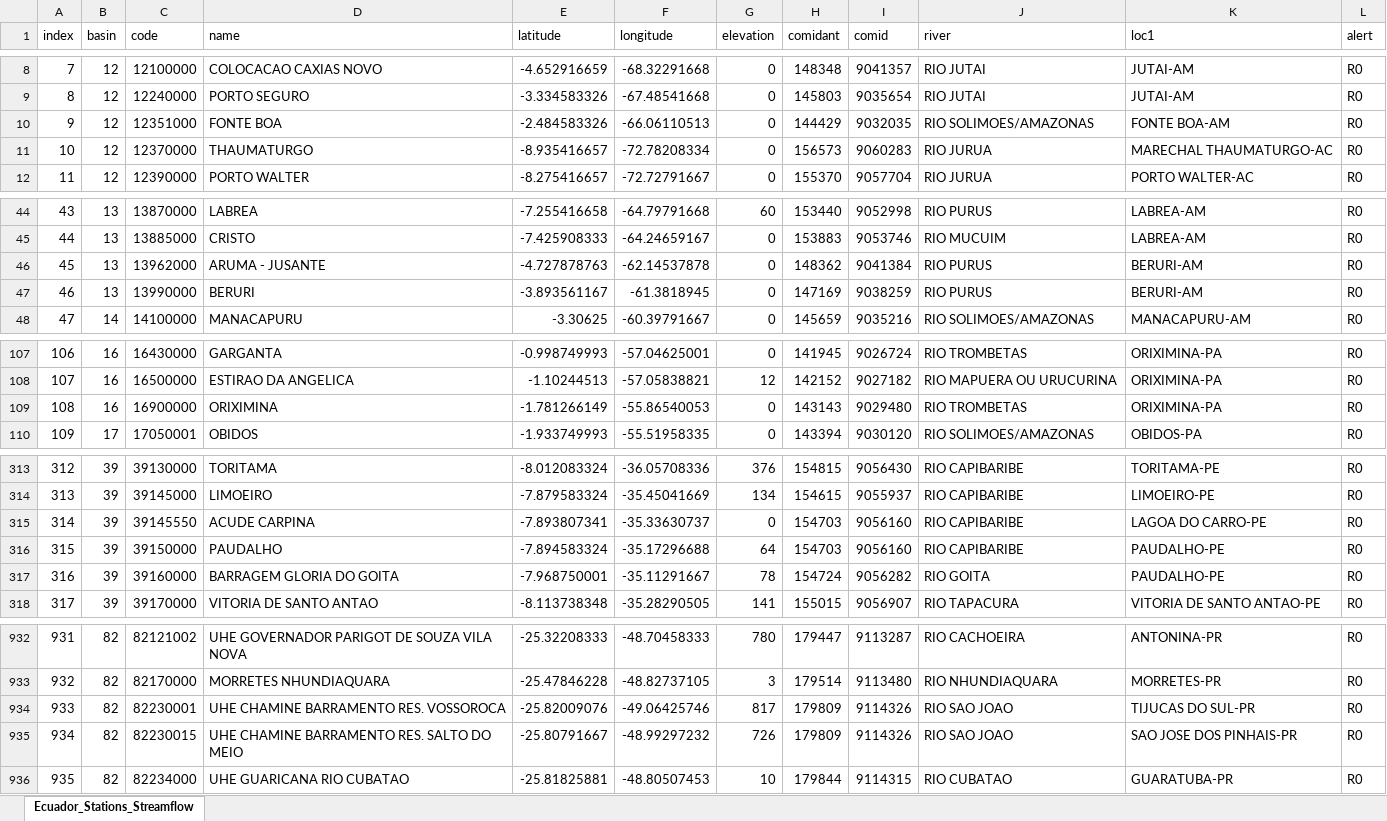
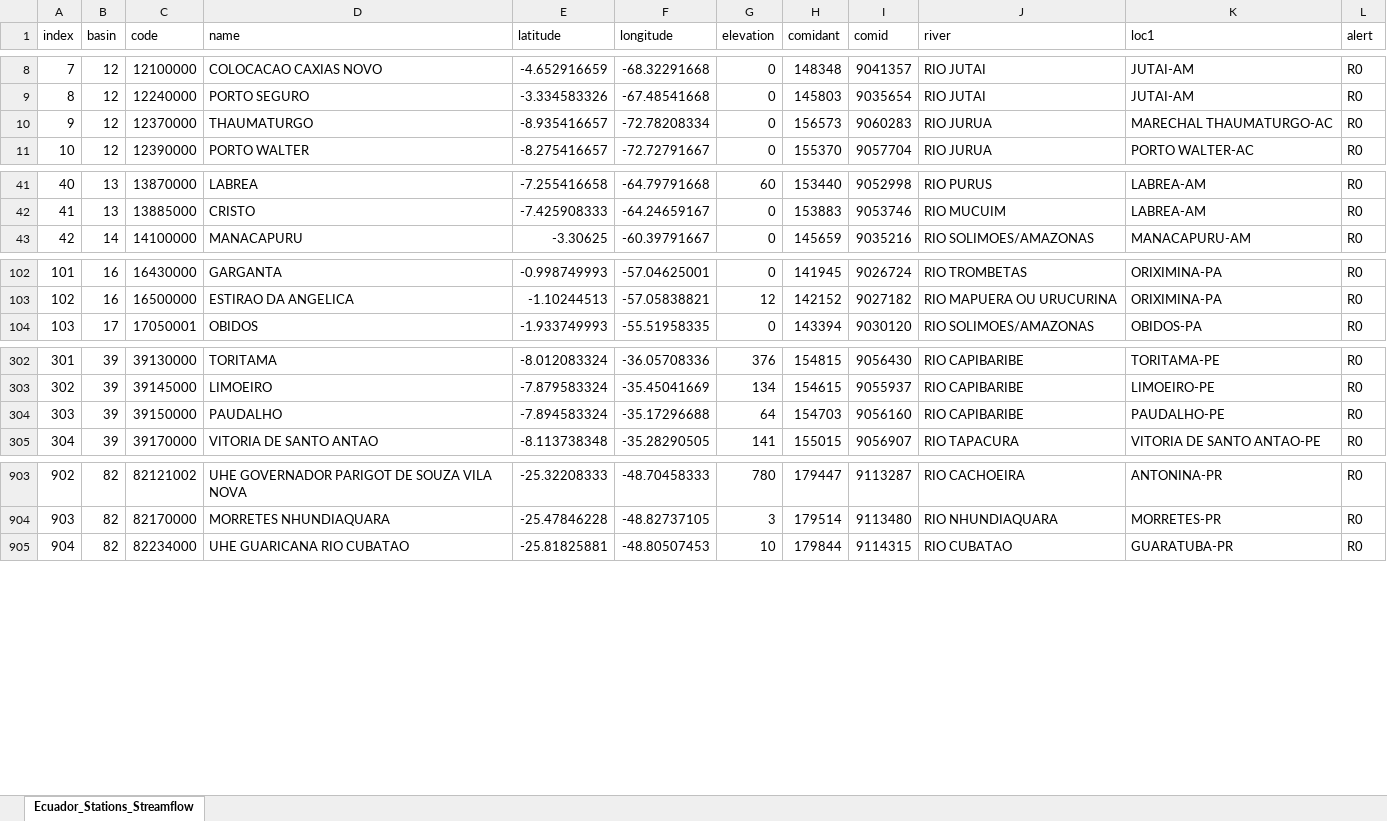
Before and after one commit to jusethCS/tethys_apps_brazil, an Excel workbook: backend-geoglows_brazil/Brazil_Stations_Streamflow.xlsx, sheet Ecuador_Stations_Streamflow, drawn as a sheet; only a part is shown, gaps mark what is left out; values as stored, in another font and other column widths than the file's, no borders; removed rows and columns are numbered as before the commit, all else as after; the diff covers the shown part only; the diff names each change by its address in the sheet, - before the commit and + after, or states it on an @@ line.

```diff
--- a/backend-geoglows_brazil/Brazil_Stations_Streamflow.xlsx (sheet Ecuador_Stations_Streamflow)
+++ b/backend-geoglows_brazil/Brazil_Stations_Streamflow.xlsx (sheet Ecuador_Stations_Streamflow)
-row 10: 9 | 12 | 12351000 | FONTE BOA | -2.484583326 | -66.06110513 | 0 | 144429 | 9032035 | RIO SOLIMOES/AMAZONAS | FONTE BOA-AM | R0
@@ column A (index) renumbered from row 10 down @@
-row 46: 45 | 13 | 13962000 | ARUMA - JUSANTE | -4.727878763 | -62.14537878 | 0 | 148362 | 9041384 | RIO PURUS | BERURI-AM | R0
-row 47: 46 | 13 | 13990000 | BERURI | -3.893561167 | -61.3818945 | 0 | 147169 | 9038259 | RIO PURUS | BERURI-AM | R0
-row 109: 108 | 16 | 16900000 | ORIXIMINA | -1.781266149 | -55.86540053 | 0 | 143143 | 9029480 | RIO TROMBETAS | ORIXIMINA-PA | R0
-row 315: 314 | 39 | 39145550 | ACUDE CARPINA | -7.893807341 | -35.33630737 | 0 | 154703 | 9056160 | RIO CAPIBARIBE | LAGOA DO CARRO-PE | R0
-row 317: 316 | 39 | 39160000 | BARRAGEM GLORIA DO GOITA | -7.968750001 | -35.11291667 | 78 | 154724 | 9056282 | RIO GOITA | PAUDALHO-PE | R0
-row 934: 933 | 82 | 82230001 | UHE CHAMINE BARRAMENTO RES. VOSSOROCA | -25.82009076 | -49.06425746 | 817 | 179809 | 9114326 | RIO SAO JOAO | TIJUCAS DO SUL-PR | R0
-row 935: 934 | 82 | 82230015 | UHE CHAMINE BARRAMENTO RES. SALTO DO MEIO | -25.80791667 | -48.99297232 | 726 | 179809 | 9114326 | RIO SAO JOAO | SAO JOSE DOS PINHAIS-PR | R0
```
Also changed, not shown: 27 removed rows elsewhere in this sheet, 5 other files.
